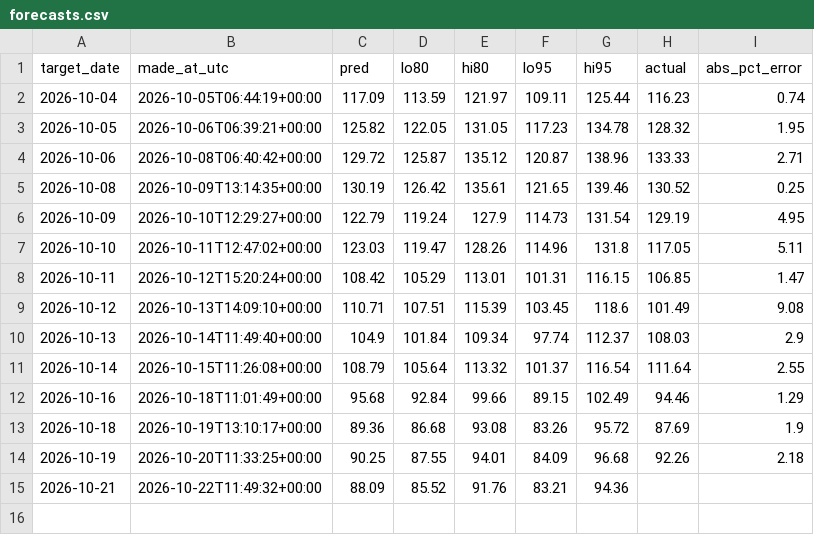
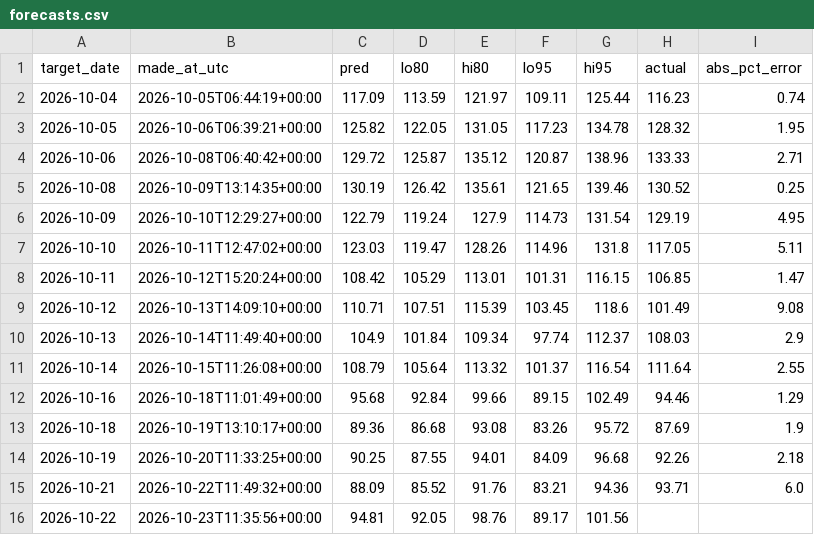
Before and after one commit to anshajshukla/Load-Forecasting, a CSV file: reports/live/forecasts.csv, drawn as a sheet.

```diff
--- a/reports/live/forecasts.csv
+++ b/reports/live/forecasts.csv
@@ -14,2 +14,3 @@ target_date,made_at_utc,pred,lo80,hi80,lo95,hi95,actual,abs_pct_error
 2026-10-19,2026-10-20T11:33:25+00:00,90.25,87.55,94.01,84.09,96.68,92.26,2.18
-2026-10-21,2026-10-22T11:49:32+00:00,88.09,85.52,91.76,83.21,94.36,,
+2026-10-21,2026-10-22T11:49:32+00:00,88.09,85.52,91.76,83.21,94.36,93.71,6.0
+2026-10-22,2026-10-23T11:35:56+00:00,94.81,92.05,98.76,89.17,101.56,,
```
Also changed, not shown: data/posoco/delhi_daily.csv, 1 other file.
